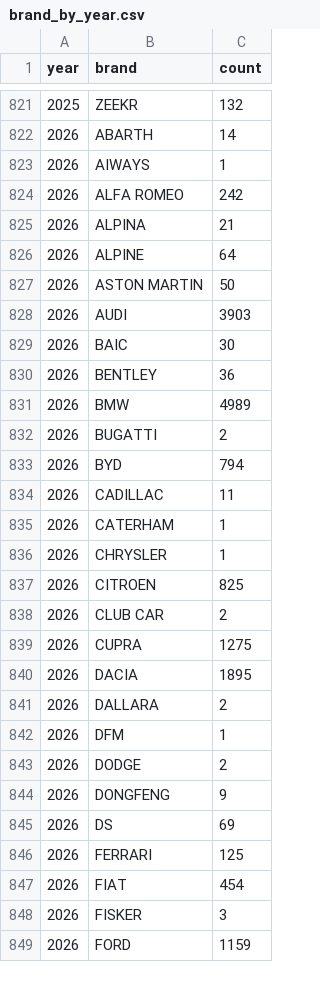
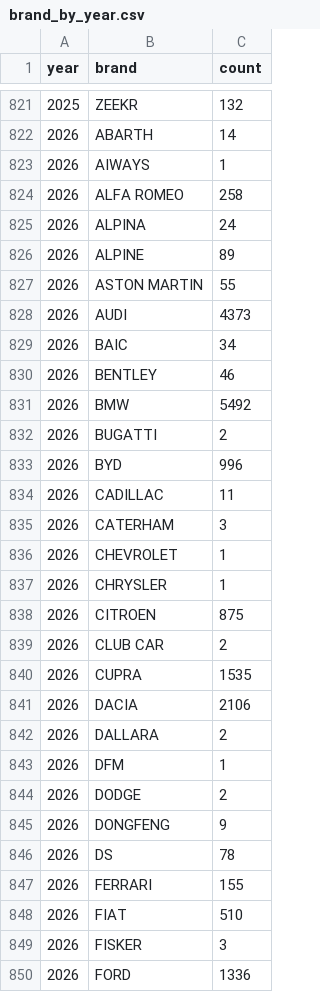
Before and after one commit to mkubicek/swiss-vehicle-stats, a CSV file: data/processed/brand_by_year.csv, drawn as a sheet; only a part is shown, gaps mark what is left out; the diff covers the shown part only.

```diff
--- a/data/processed/brand_by_year.csv
+++ b/data/processed/brand_by_year.csv
@@ -823,19 +823,20 @@ year,brand,count
 2026,AIWAYS,1
-2026,ALFA ROMEO,242
-2026,ALPINA,21
-2026,ALPINE,64
-2026,ASTON MARTIN,50
-2026,AUDI,3903
-2026,BAIC,30
-2026,BENTLEY,36
-2026,BMW,4989
+2026,ALFA ROMEO,258
+2026,ALPINA,24
+2026,ALPINE,89
+2026,ASTON MARTIN,55
+2026,AUDI,4373
+2026,BAIC,34
+2026,BENTLEY,46
+2026,BMW,5492
 2026,BUGATTI,2
-2026,BYD,794
+2026,BYD,996
 2026,CADILLAC,11
-2026,CATERHAM,1
+2026,CATERHAM,3
+2026,CHEVROLET,1
 2026,CHRYSLER,1
-2026,CITROEN,825
+2026,CITROEN,875
 2026,CLUB CAR,2
-2026,CUPRA,1275
-2026,DACIA,1895
+2026,CUPRA,1535
+2026,DACIA,2106
 2026,DALLARA,2
@@ -844,6 +845,6 @@ year,brand,count
 2026,DONGFENG,9
-2026,DS,69
-2026,FERRARI,125
-2026,FIAT,454
+2026,DS,78
+2026,FERRARI,155
+2026,FIAT,510
 2026,FISKER,3
-2026,FORD,1159
+2026,FORD,1336
```
Also changed, not shown: 43 edited cells elsewhere in this file, data/processed/brand_bev_by_month.csv, data/processed/canton_ev_by_month.csv, 20 other files.
